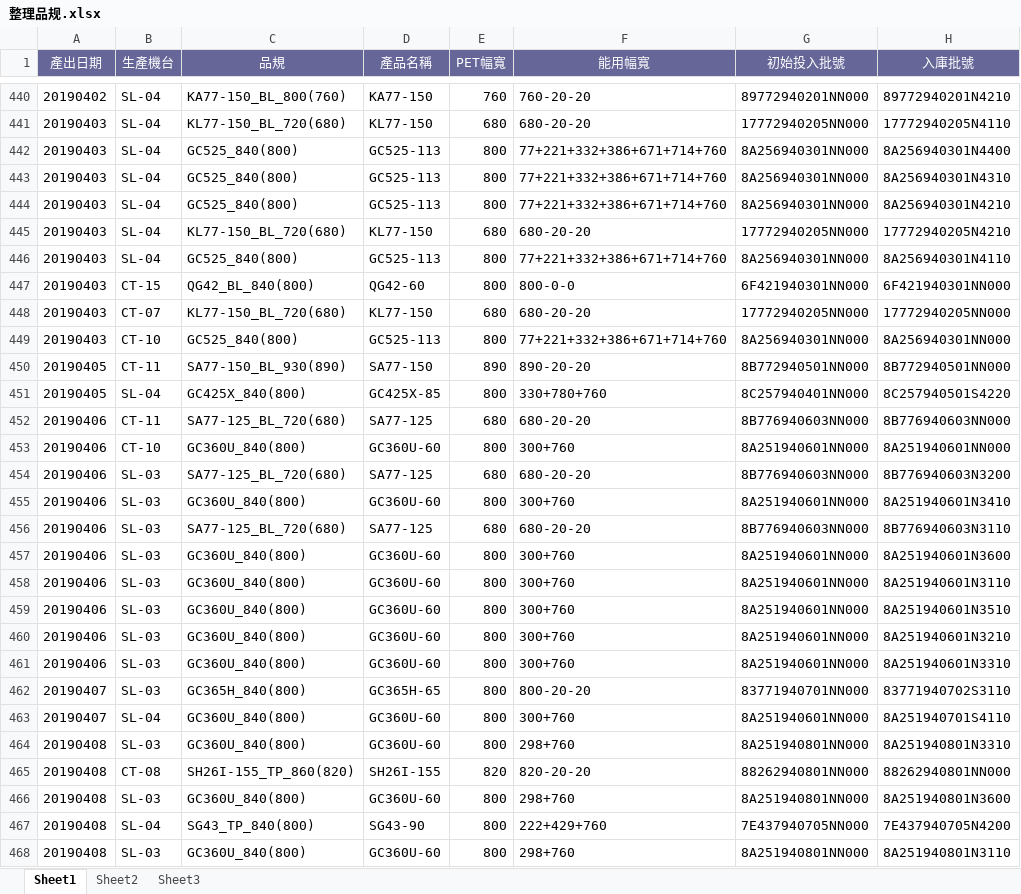
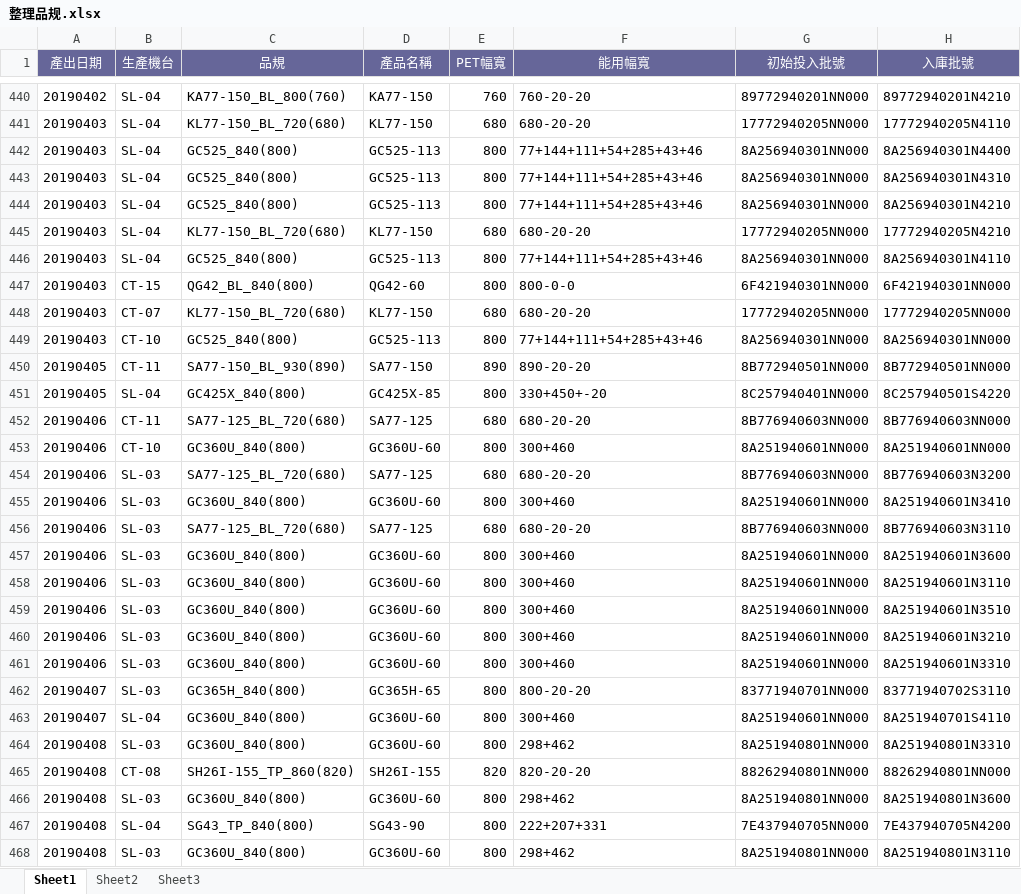
Before and after one commit to chenrihong/zhouyuexcel, an Excel workbook: 整理品规.xlsx, sheet Sheet1, drawn as a sheet; only a part is shown, gaps mark what is left out; values as stored, in another font and other column widths than the file's, no borders; the diff covers the shown part only; the diff names each change by its address in the sheet, - before the commit and + after, or states it on an @@ line.

```diff
--- a/整理品规.xlsx (sheet Sheet1)
+++ b/整理品规.xlsx (sheet Sheet1)
-F442:F444 (能用幅寬): 77+221+332+386+671+714+760
+F442:F444 (能用幅寬): 77+144+111+54+285+43+46
-F446 (能用幅寬): 77+221+332+386+671+714+760
+F446 (能用幅寬): 77+144+111+54+285+43+46
-F449 (能用幅寬): 77+221+332+386+671+714+760
+F449 (能用幅寬): 77+144+111+54+285+43+46
-F451 (能用幅寬): 330+780+760
+F451 (能用幅寬): 330+450+-20
-F453 (能用幅寬): 300+760
+F453 (能用幅寬): 300+460
-F455 (能用幅寬): 300+760
+F455 (能用幅寬): 300+460
-F457:F461 (能用幅寬): 300+760
+F457:F461 (能用幅寬): 300+460
-F463 (能用幅寬): 300+760
+F463 (能用幅寬): 300+460
-F464 (能用幅寬): 298+760
+F464 (能用幅寬): 298+462
-F466 (能用幅寬): 298+760
+F466 (能用幅寬): 298+462
-F467 (能用幅寬): 222+429+760
+F467 (能用幅寬): 222+207+331
-F468 (能用幅寬): 298+760
+F468 (能用幅寬): 298+462
```
Also changed, not shown: 157 edited cells elsewhere in this sheet, 1 other file.
